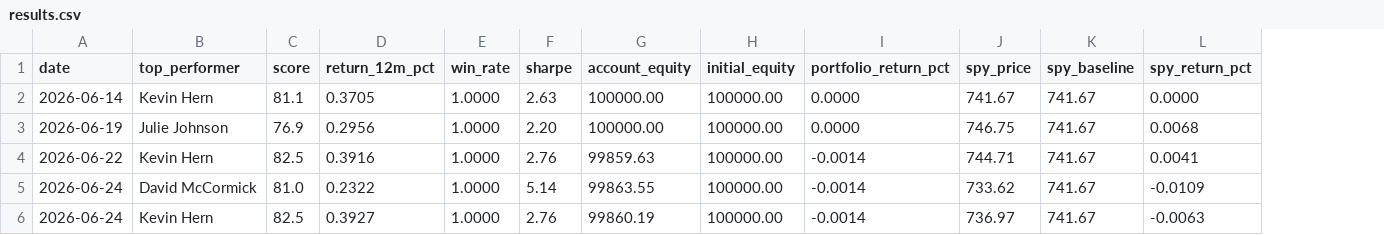
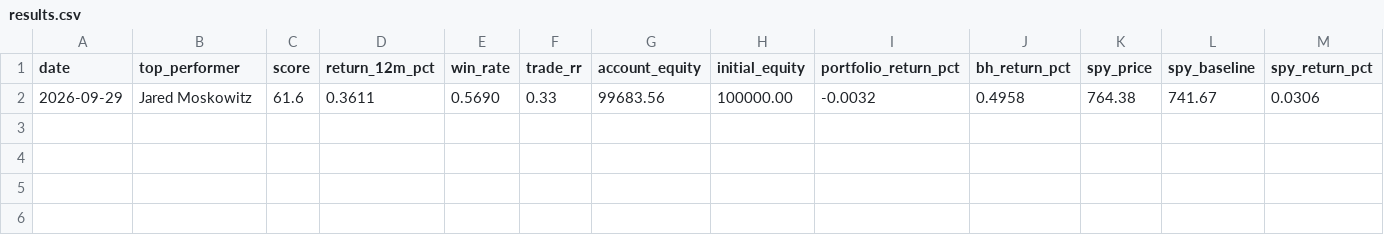
Before and after one commit to erikarbaiza/congress-trader, a CSV file: results.csv, drawn as a sheet; only a part is shown; removed rows and columns are numbered as before the commit, all else as after; rows hold the shown columns only; the diff names each change by its address in the sheet, - before the commit and + after, or states it on an @@ line.

```diff
--- a/results.csv
+++ b/results.csv
-column F (sharpe), empty
+column F (trade_rr), empty
+column J (bh_return_pct), empty
-row 2: 2026-06-14 | Kevin Hern | 81.1 | 0.3705 | 1.0000 | 2.63 | 100000.00 | 100000.00 | 0.0000 | 741.67 | 741.67 | 0.0000
-row 3: 2026-06-19 | Julie Johnson | 76.9 | 0.2956 | 1.0000 | 2.20 | 100000.00 | 100000.00 | 0.0000 | 746.75 | 741.67 | 0.0068
-row 4: 2026-06-22 | Kevin Hern | 82.5 | 0.3916 | 1.0000 | 2.76 | 99859.63 | 100000.00 | -0.0014 | 744.71 | 741.67 | 0.0041
-row 5: 2026-06-24 | David McCormick | 81.0 | 0.2322 | 1.0000 | 5.14 | 99863.55 | 100000.00 | -0.0014 | 733.62 | 741.67 | -0.0109
-row 6: 2026-06-24 | Kevin Hern | 82.5 | 0.3927 | 1.0000 | 2.76 | 99860.19 | 100000.00 | -0.0014 | 736.97 | 741.67 | -0.0063
+row 2: 2026-09-29 | Jared Moskowitz | 61.6 | 0.3611 | 0.5690 | 0.33 | 99683.56 | 100000.00 | -0.0032 | 0.4958 | 764.38 | 741.67 | 0.0306
```
Also changed, not shown: results_earnings.csv, 1 other file.
